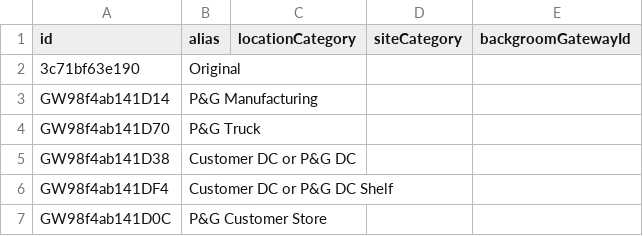
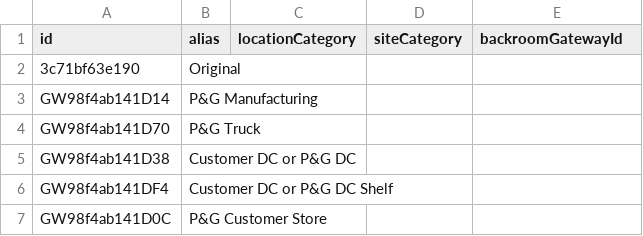
Before and after one commit to orbs-network/trackntrace-website-vc-data, a CSV file: gw-conf.csv, drawn as a sheet.

```diff
--- a/gw-conf.csv
+++ b/gw-conf.csv
@@ -1,2 +1,2 @@
-id,alias,locationCategory,siteCategory,backgroomGatewayId
+id,alias,locationCategory,siteCategory,backroomGatewayId
 3c71bf63e190,Original
```
Also changed, not shown: 6 other files.
